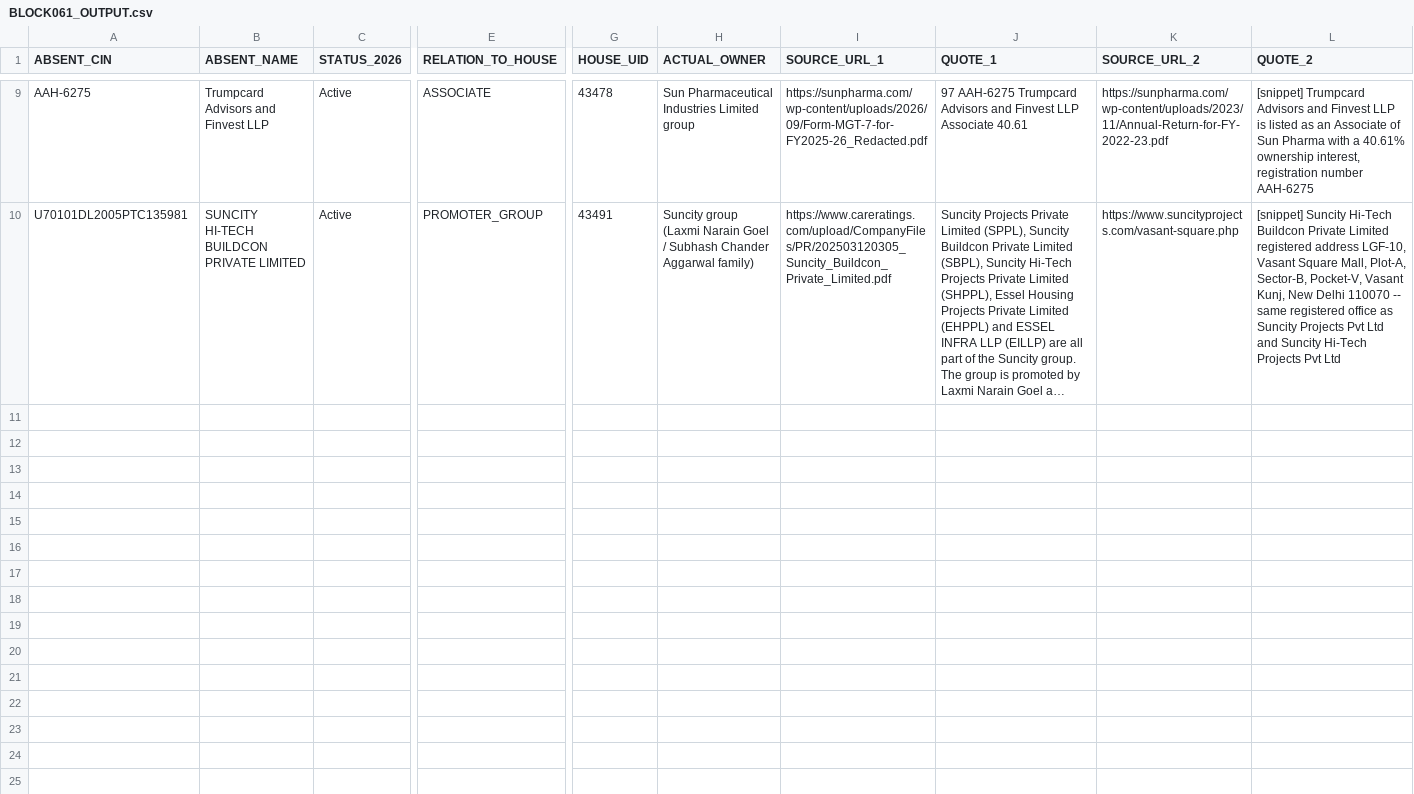
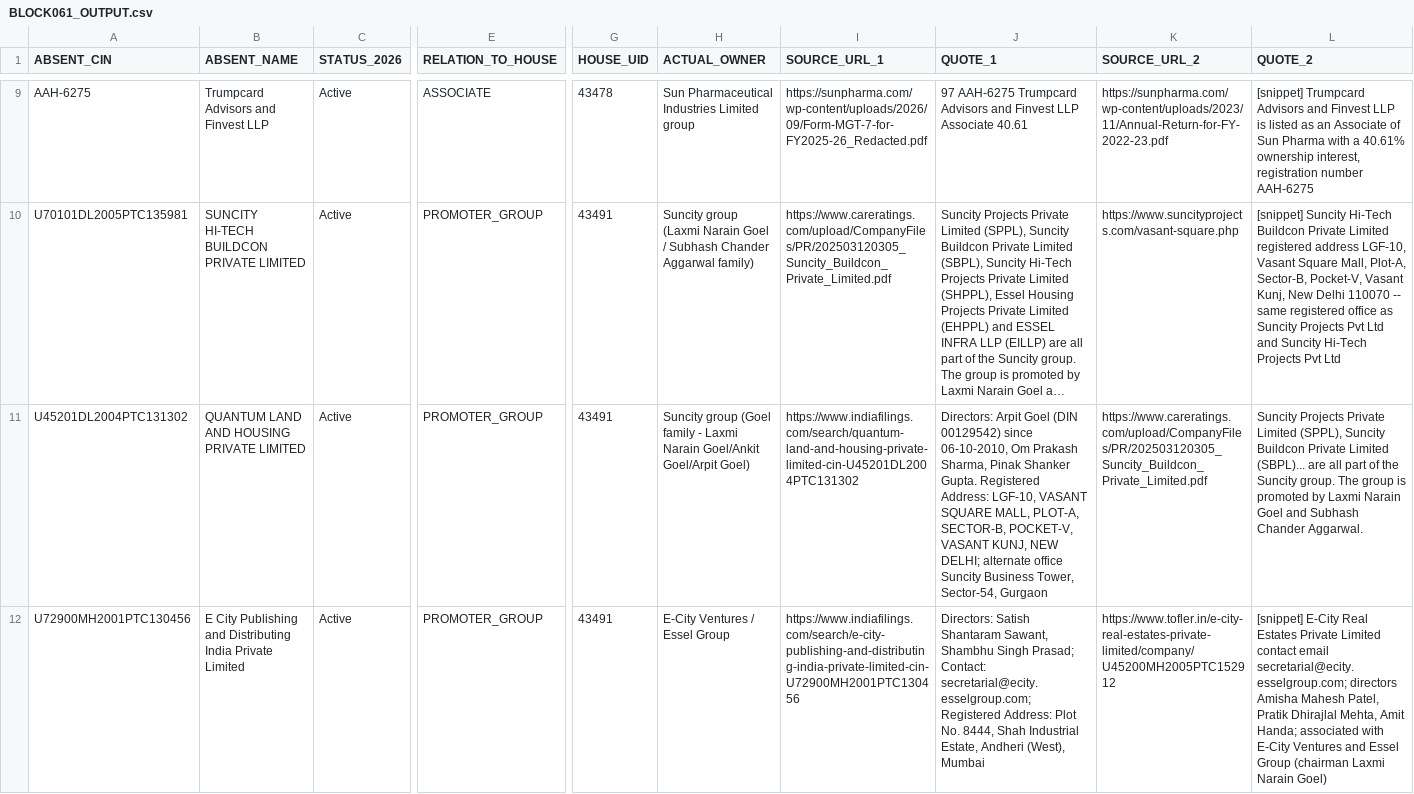
Before and after one commit to pavithra610-cell/claude, a CSV file: A3_ABSENT_LANE/cloud_blocks/BLOCK061_OUTPUT.csv, drawn as a sheet; only a part is shown, gaps mark what is left out; long unchanged cells end in …; rows hold the shown columns only; the diff covers the shown part only; the diff names each change by its address in the sheet, - before the commit and + after, or states it on an @@ line.

```diff
--- a/A3_ABSENT_LANE/cloud_blocks/BLOCK061_OUTPUT.csv
+++ b/A3_ABSENT_LANE/cloud_blocks/BLOCK061_OUTPUT.csv
+row 11: U45201DL2004PTC131302 | QUANTUM LAND AND HOUSING PRIVATE LIMITED | Active | PROMOTER_GROUP | 43491 | Suncity group (Goel family - Laxmi Narain Goel/Ankit Goel/Arpit Goel) | https://www.indiafilings.com/search/quantum-land-and-housing-private-limited-cin-U45201DL2004PTC131302 | Directors: Arpit Goel (DIN 00129542) since 06-10-2010, Om Prakash Sharma, Pinak Shanker Gupta. Registered Address: LGF-10, VASANT SQUARE MALL, PLOT-A, SECTOR-B, POCKET-V, VASANT KUNJ, NEW DELHI; alternate office Suncity Business Tower, Sector-54, Gurgaon | https://www.careratings.com/upload/CompanyFiles/PR/202503120305_Suncity_Buildcon_Private_Limited.pdf | Suncity Projects Private Limited (SPPL), Suncity Buildcon Private Limited (SBPL)... are all part of the Suncity group. The group is promoted by Laxmi Narain Goel and Subhash Chander Aggarwal.
+row 12: U72900MH2001PTC130456 | E City Publishing and Distributing India Private Limited | Active | PROMOTER_GROUP | 43491 | E-City Ventures / Essel Group | https://www.indiafilings.com/search/e-city-publishing-and-distributing-india-private-limited-cin-U72900MH2001PTC130456 | Directors: Satish Shantaram Sawant, Shambhu Singh Prasad; Contact: secretarial@ecity.esselgroup.com; Registered Address: Plot No. 8444, Shah Industrial Estate, Andheri (West), Mumbai | https://www.tofler.in/e-city-real-estates-private-limited/company/U45200MH2005PTC152912 | [snippet] E-City Real Estates Private Limited contact email secretarial@ecity.esselgroup.com; directors Amisha Mahesh Patel, Pratik Dhirajlal Mehta, Amit Handa; associated with E-City Ventures and Essel Group (chairman Laxmi Narain Goel)
```
Also changed, not shown: 1 added row elsewhere in this file, A3_ABSENT_LANE/cloud_blocks/BLOCK060_OUTPUT.csv, A3_ABSENT_LANE/cloud_blocks/BLOCK062_OUTPUT.csv, 5 other files.
